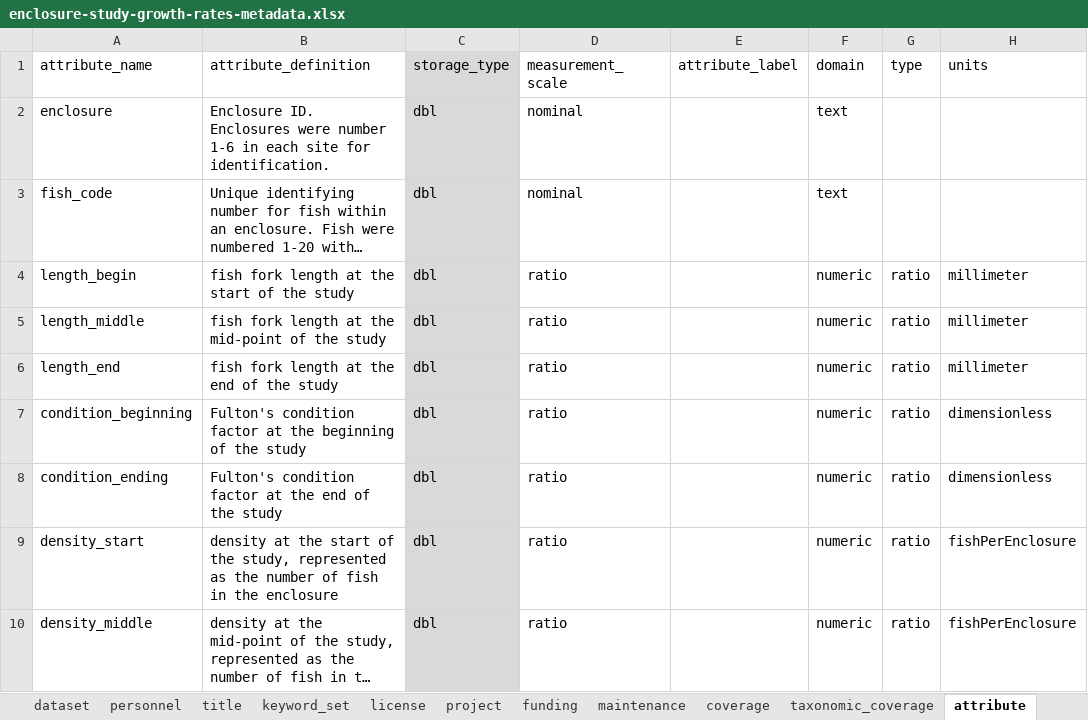
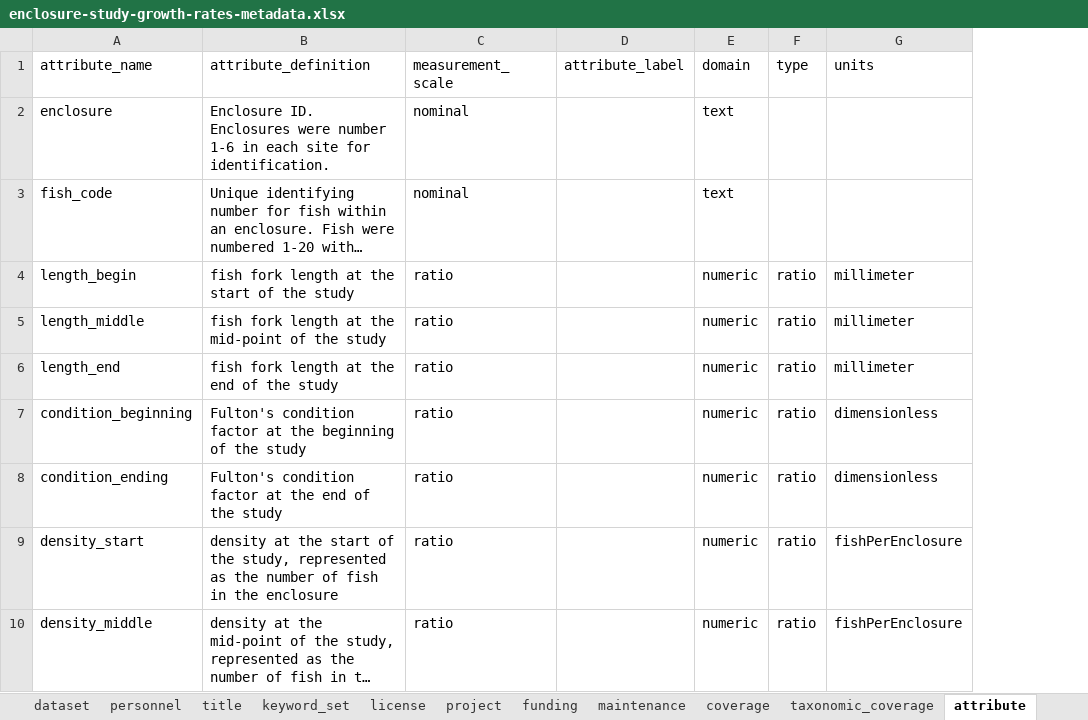
Before and after one commit to CVPIA-OSC/EMLaide, an Excel workbook: inst/extdata/Banet-Example/metadata/enclosure-study-growth-rates-metadata.xlsx, sheet attribute, drawn as a sheet; only a part is shown; long unchanged cells end in …; values as stored, in another font and other column widths than the file's, no borders; the diff names each change by its address in the sheet, - before the commit and + after, or states it on an @@ line.

Commit message:
Fixes tests after removal of storage type

```diff
--- a/inst/extdata/Banet-Example/metadata/enclosure-study-growth-rates-metadata.xlsx (sheet attribute)
+++ b/inst/extdata/Banet-Example/metadata/enclosure-study-growth-rates-metadata.xlsx (sheet attribute)
-column C (storage_type), rows 2-10: all dbl
```
Also changed, not shown: 2 other files.
